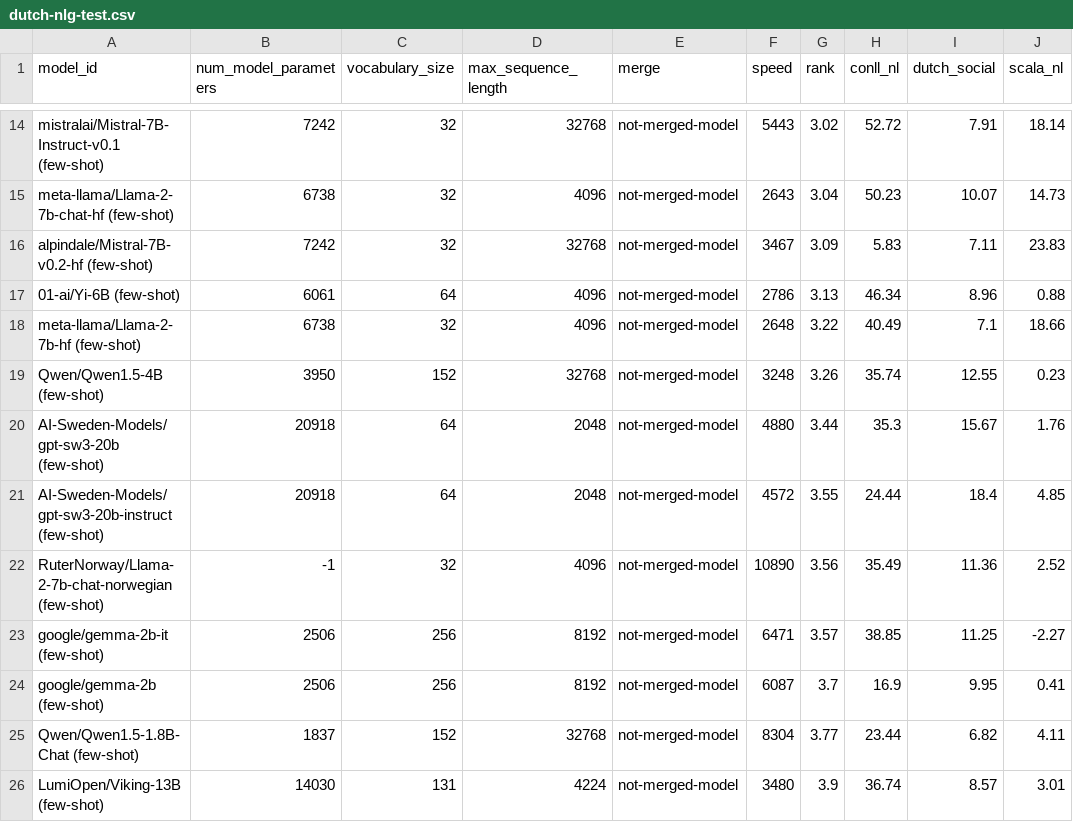
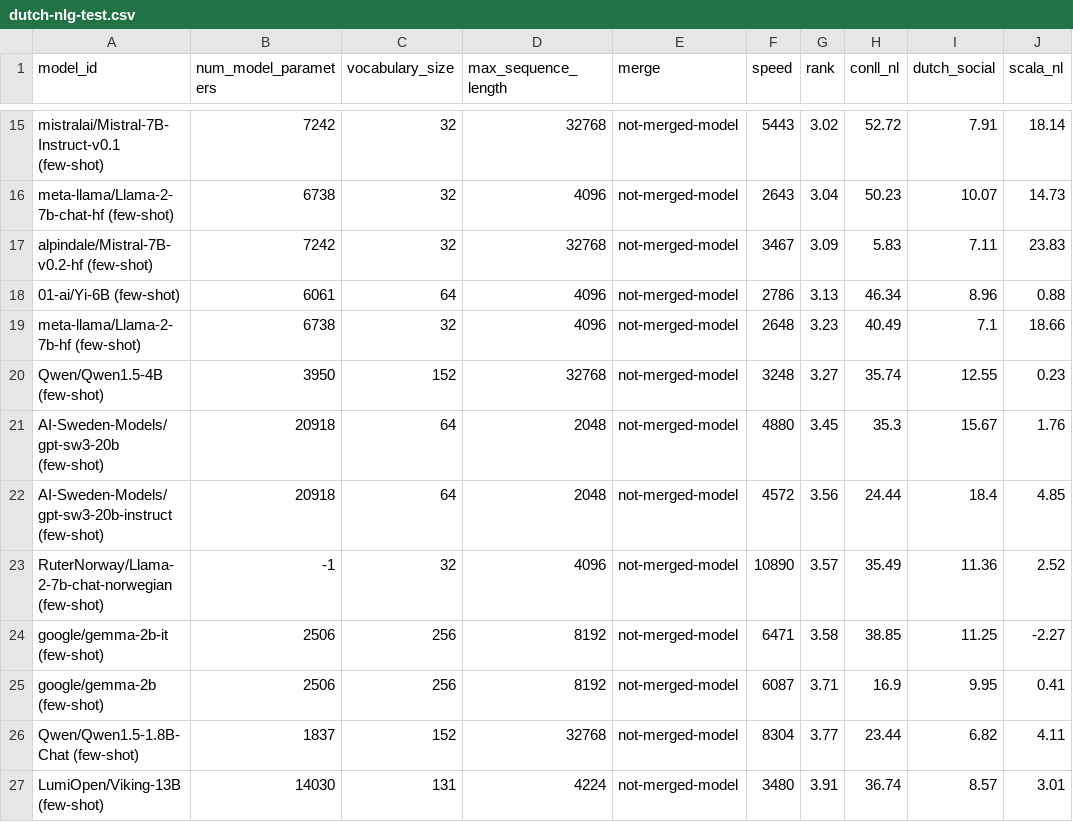
Before and after one commit to ScandEval/scandeval.github.io, a CSV file: dutch-nlg-test.csv, drawn as a sheet; only a part is shown, gaps mark what is left out; addresses are those after the commit; the diff covers the shown part only; the diff names each change by its address in the sheet, - before the commit and + after, or states it on an @@ line.

```diff
--- a/dutch-nlg-test.csv
+++ b/dutch-nlg-test.csv
-G19 (rank): 3.22
+G19 (rank): 3.23
-G20 (rank): 3.26
+G20 (rank): 3.27
-G21 (rank): 3.44
+G21 (rank): 3.45
-G22 (rank): 3.55
+G22 (rank): 3.56
-G23 (rank): 3.56
+G23 (rank): 3.57
-G24 (rank): 3.57
+G24 (rank): 3.58
-G25 (rank): 3.7
+G25 (rank): 3.71
-G27 (rank): 3.9
+G27 (rank): 3.91
```
Also changed, not shown: 1 added row and 10 edited cells elsewhere in this file, dutch-nlu-test.csv, 2 other files.
